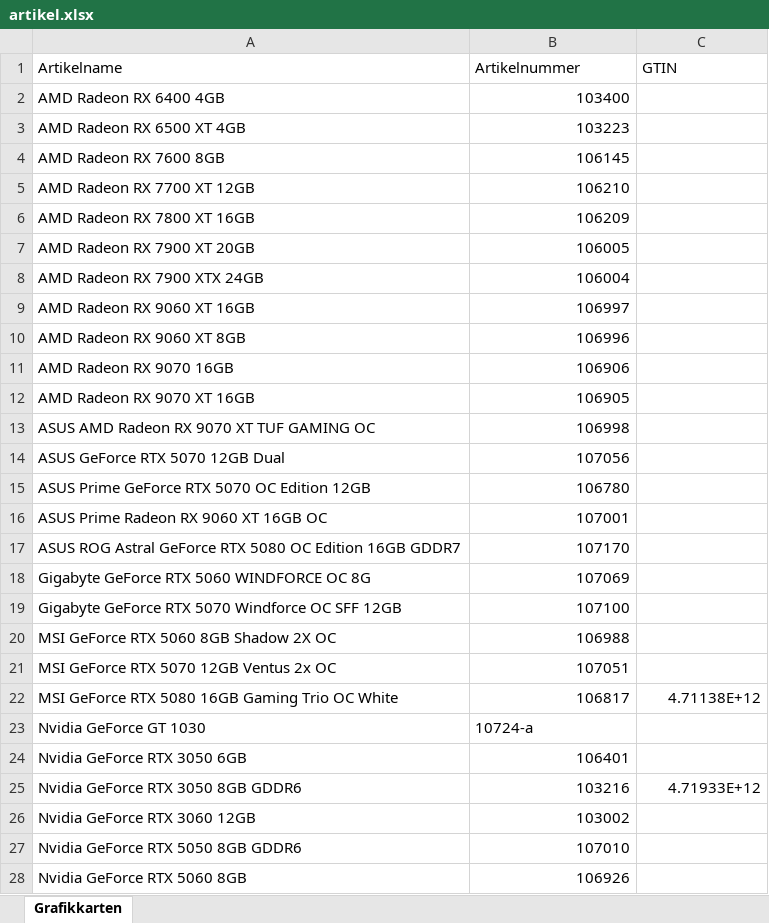
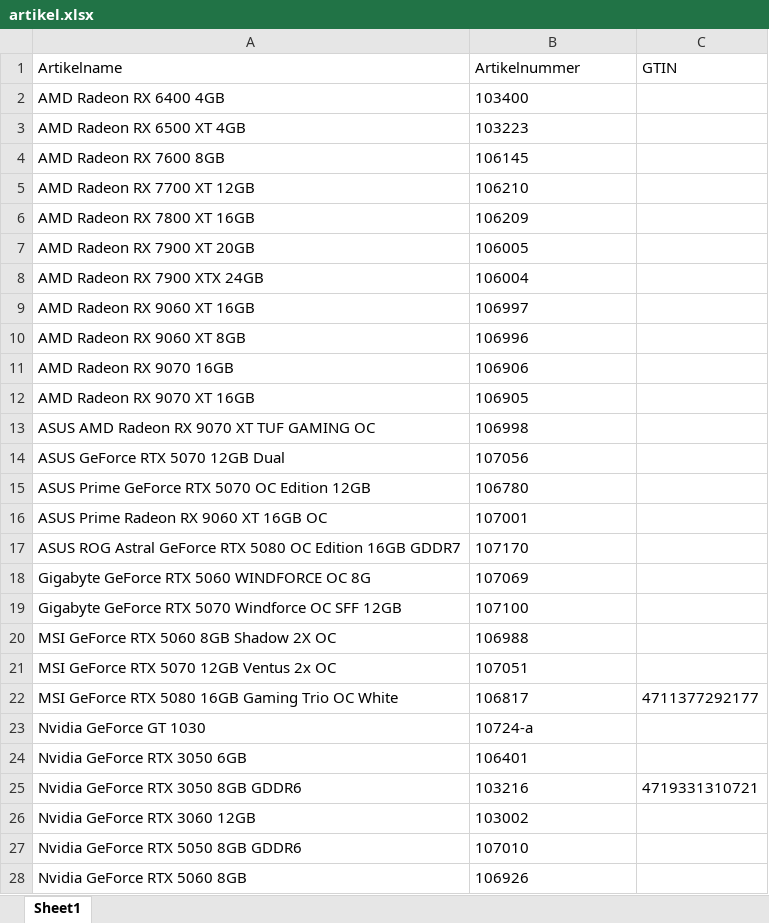
Before and after one commit to Mcmoneybags-afk/Open_AI_Searcher, an Excel workbook: input_csv/04_Grafikkarten/artikel.xlsx, sheet Sheet1, drawn as a sheet; only a part is shown; values as stored, in another font and other column widths than the file's, no borders; the diff covers the shown part only; the diff names each change by its address in the sheet, - before the commit and + after, or states it on an @@ line.

```diff
--- a/input_csv/04_Grafikkarten/artikel.xlsx (sheet Sheet1)
+++ b/input_csv/04_Grafikkarten/artikel.xlsx (sheet Sheet1)
-sheet tab: Grafikkarten
+sheet tab: Sheet1
-B2:B22 alignment: right
+B2:B22 alignment: left
-C22 (GTIN): 4.71138E+12
+C22 (GTIN): 4711377292177
-B24:B28 alignment: right
+B24:B28 alignment: left
-C25 (GTIN): 4.71933E+12
+C25 (GTIN): 4719331310721
```
Also changed, not shown: 12 added rows, 6 edited cells and cell formats elsewhere in this sheet, input_csv/02_Arbeitsspeicher/artikel.xlsx, input_csv/05_Mainboards/artikel.xlsx, 11 other files.
